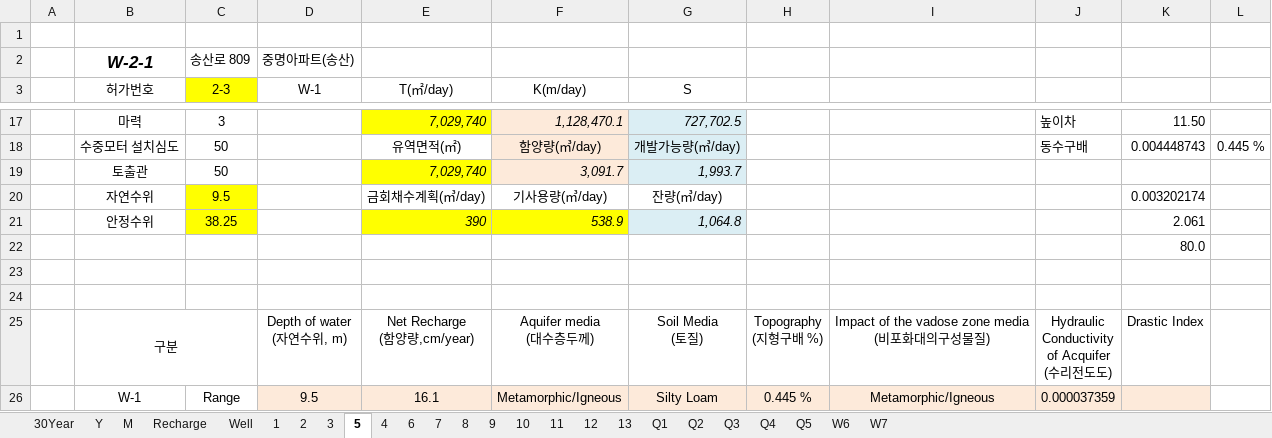
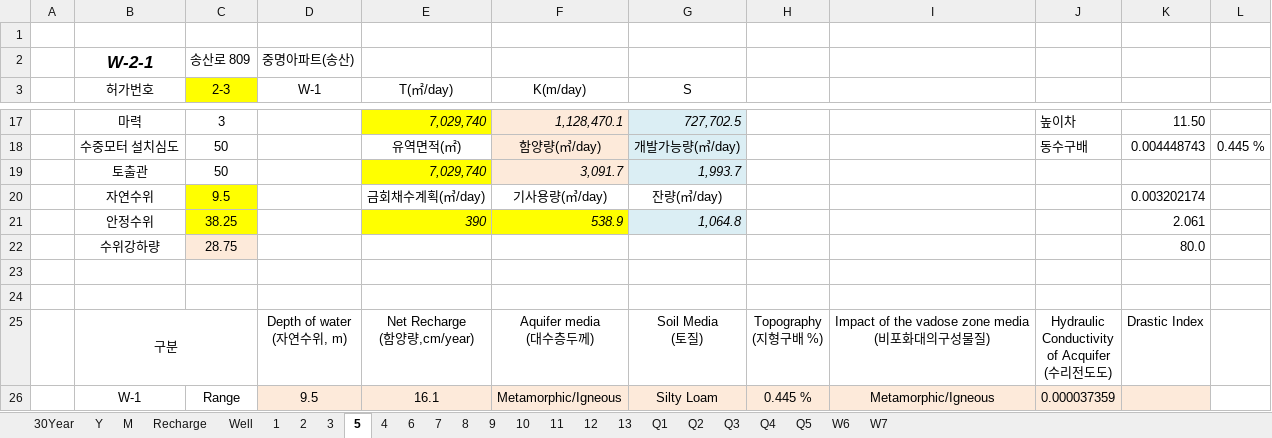
Before and after one commit to VB6Hobbyst7/02_Excel, an Excel workbook: 01_pumping_test/01_xls_file/A1_기본관정 데이타 - 서산,당진.xlsm, sheet 5, drawn as a sheet; only a part is shown, gaps mark what is left out; values as stored, in another font and other column widths than the file's, no borders; charts and pictures not drawn; removed rows and columns are numbered as before the commit, all else as after; the diff names each change by its address in the sheet, - before the commit and + after, or states it on an @@ line.

```diff
--- a/01_pumping_test/01_xls_file/A1_기본관정 데이타 - 서산,당진.xlsm (sheet 5)
+++ b/01_pumping_test/01_xls_file/A1_기본관정 데이타 - 서산,당진.xlsm (sheet 5)
-row 22:  |  |  |  |  |  |  |  |  |  | 80.0
+row 22:  | 수위강하량 | 28.75 |  |  |  |  |  |  |  | 80.0
```
Also changed, not shown: sheet Q2, sheet Q1, sheet 4, sheet 9, sheet 11, sheet 2, 11 more sheets, charts or pictures, 01_pumping_test/01_xls_file/A1_기본관정 데이타 - 대전세종.xlsm, 01_pumping_test/01_xls_file/A1_기본관정 데이타 - 보령시.xlsm.
